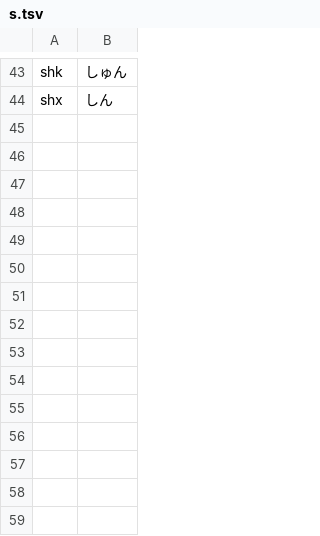
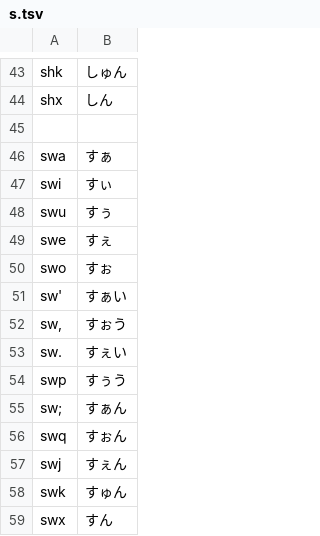
Before and after one commit to shinespark/dvorakjp-roman-table, a TSV file: data/roman_table/s.tsv, drawn as a sheet; only a part is shown, gaps mark what is left out; the diff names each change by its address in the sheet, - before the commit and + after, or states it on an @@ line.

```diff
--- a/data/roman_table/s.tsv
+++ b/data/roman_table/s.tsv
+row 45: (empty)
+row 46: swa | すぁ
+row 47: swi | すぃ
+row 48: swu | すぅ
+row 49: swe | すぇ
+row 50: swo | すぉ
+row 51: sw' | すぁい
+row 52: sw, | すぉう
+row 53: sw. | すぇい
+row 54: swp | すぅう
+row 55: sw; | すぁん
+row 56: swq | すぉん
+row 57: swj | すぇん
+row 58: swk | すゅん
+row 59: swx | すん
```
Also changed, not shown: data/roman_table/z.tsv, 2 other files.
